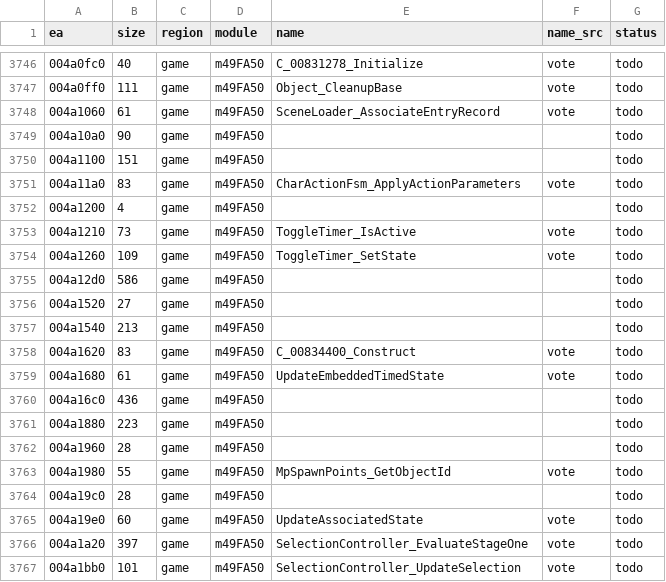
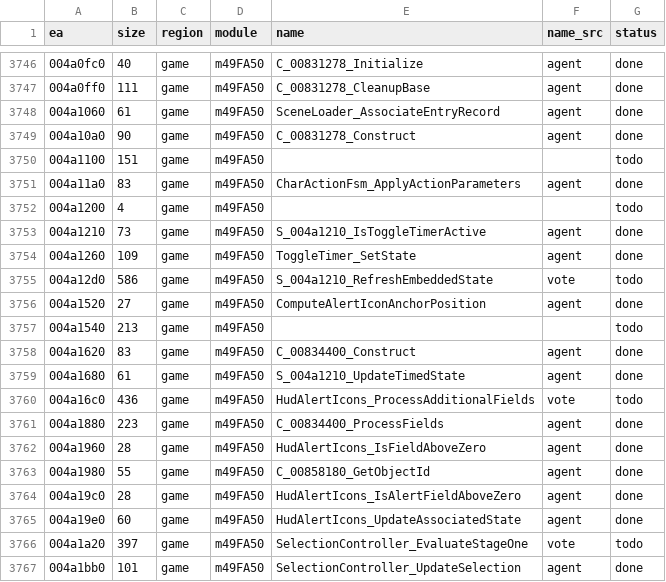
Before and after one commit to eonflux7/csf-re, a CSV file: db/functions.csv, drawn as a sheet; only a part is shown, gaps mark what is left out; the diff covers the shown part only.

```diff
--- a/db/functions.csv
+++ b/db/functions.csv
@@ -3746,22 +3746,22 @@ ea,size,region,module,name,name_src,status
-004a0fc0,40,game,m49FA50,C_00831278_Initialize,vote,todo
-004a0ff0,111,game,m49FA50,Object_CleanupBase,vote,todo
-004a1060,61,game,m49FA50,SceneLoader_AssociateEntryRecord,vote,todo
-004a10a0,90,game,m49FA50,,,todo
+004a0fc0,40,game,m49FA50,C_00831278_Initialize,agent,done
+004a0ff0,111,game,m49FA50,C_00831278_CleanupBase,agent,done
+004a1060,61,game,m49FA50,SceneLoader_AssociateEntryRecord,agent,done
+004a10a0,90,game,m49FA50,C_00831278_Construct,agent,done
 004a1100,151,game,m49FA50,,,todo
-004a11a0,83,game,m49FA50,CharActionFsm_ApplyActionParameters,vote,todo
+004a11a0,83,game,m49FA50,CharActionFsm_ApplyActionParameters,agent,done
 004a1200,4,game,m49FA50,,,todo
-004a1210,73,game,m49FA50,ToggleTimer_IsActive,vote,todo
-004a1260,109,game,m49FA50,ToggleTimer_SetState,vote,todo
-004a12d0,586,game,m49FA50,,,todo
-004a1520,27,game,m49FA50,,,todo
+004a1210,73,game,m49FA50,S_004a1210_IsToggleTimerActive,agent,done
+004a1260,109,game,m49FA50,ToggleTimer_SetState,agent,done
+004a12d0,586,game,m49FA50,S_004a1210_RefreshEmbeddedState,vote,todo
+004a1520,27,game,m49FA50,ComputeAlertIconAnchorPosition,agent,done
 004a1540,213,game,m49FA50,,,todo
-004a1620,83,game,m49FA50,C_00834400_Construct,vote,todo
-004a1680,61,game,m49FA50,UpdateEmbeddedTimedState,vote,todo
-004a16c0,436,game,m49FA50,,,todo
-004a1880,223,game,m49FA50,,,todo
-004a1960,28,game,m49FA50,,,todo
-004a1980,55,game,m49FA50,MpSpawnPoints_GetObjectId,vote,todo
-004a19c0,28,game,m49FA50,,,todo
-004a19e0,60,game,m49FA50,UpdateAssociatedState,vote,todo
+004a1620,83,game,m49FA50,C_00834400_Construct,agent,done
+004a1680,61,game,m49FA50,S_004a1210_UpdateTimedState,agent,done
+004a16c0,436,game,m49FA50,HudAlertIcons_ProcessAdditionalFields,vote,todo
+004a1880,223,game,m49FA50,C_00834400_ProcessFields,agent,done
+004a1960,28,game,m49FA50,HudAlertIcons_IsFieldAboveZero,agent,done
+004a1980,55,game,m49FA50,C_00858180_GetObjectId,agent,done
+004a19c0,28,game,m49FA50,HudAlertIcons_IsAlertFieldAboveZero,agent,done
+004a19e0,60,game,m49FA50,HudAlertIcons_UpdateAssociatedState,agent,done
 004a1a20,397,game,m49FA50,SelectionController_EvaluateStageOne,vote,todo
-004a1bb0,101,game,m49FA50,SelectionController_UpdateSelection,vote,todo
+004a1bb0,101,game,m49FA50,SelectionController_UpdateSelection,agent,done
```
Also changed, not shown: 49 edited cells elsewhere in this file, 34 other files.
